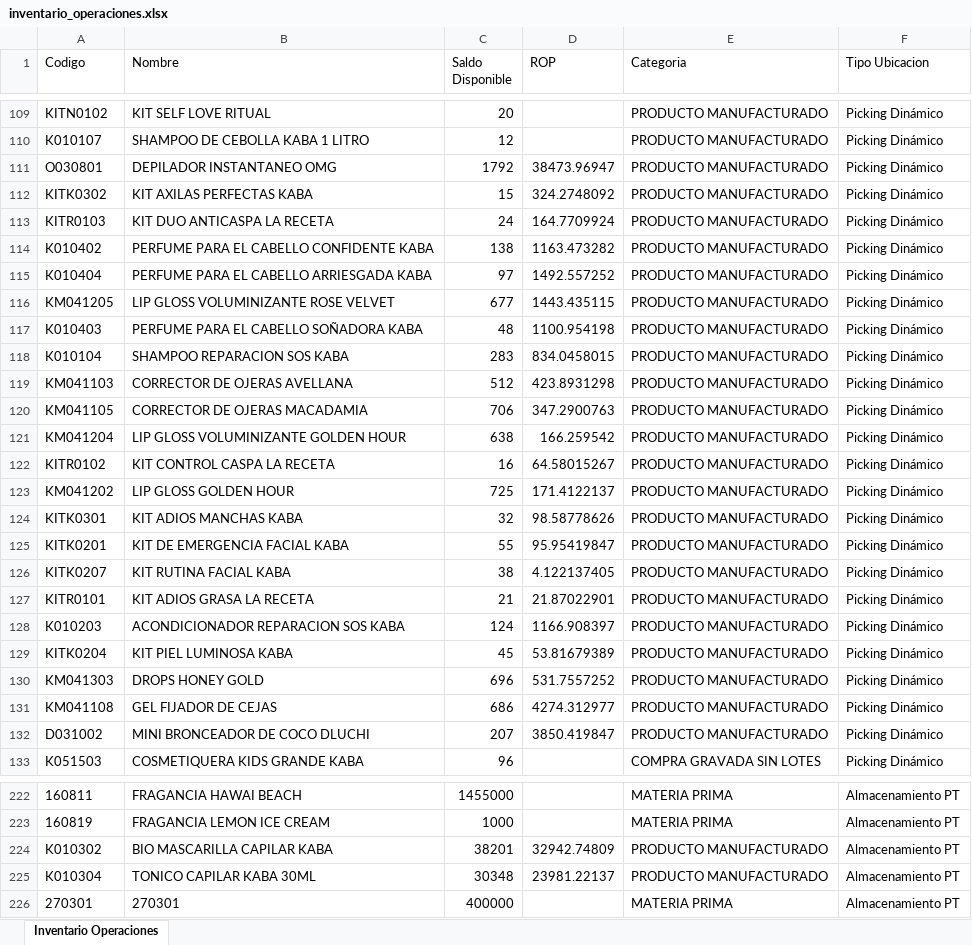
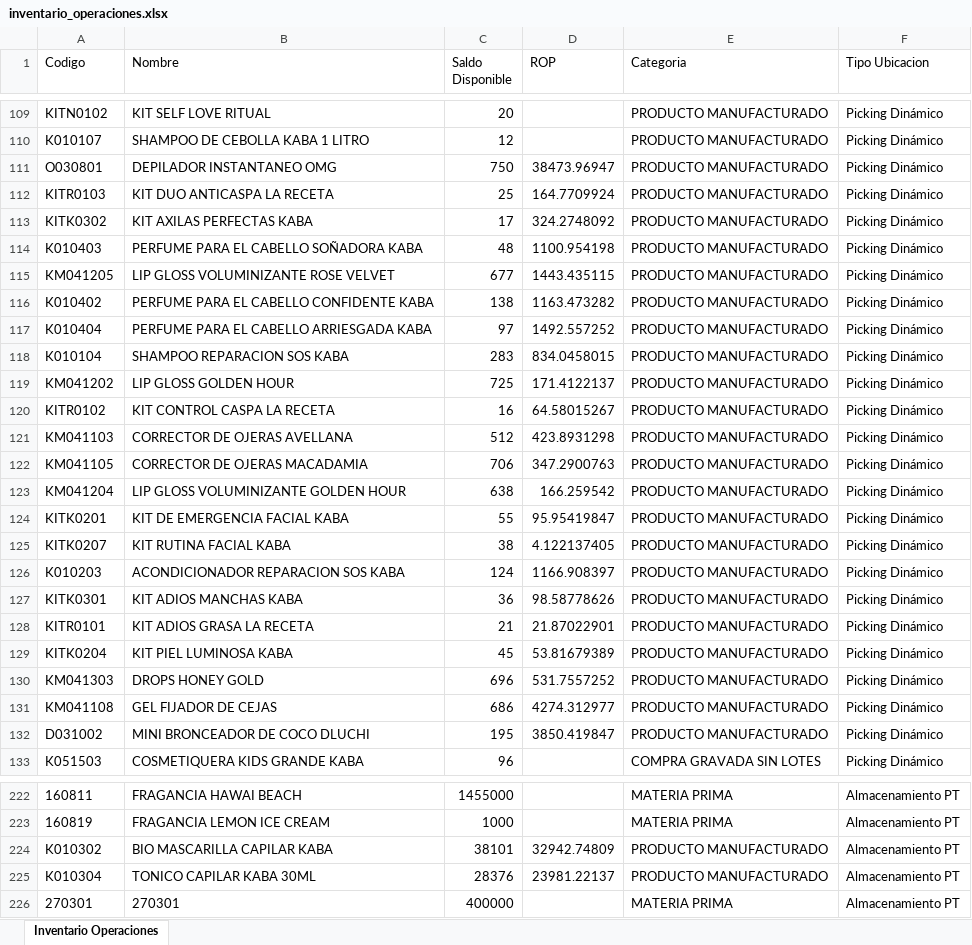
Before and after one commit to gaduqueja07/dashboard-dluchi, an Excel workbook: inventario_operaciones.xlsx, sheet Inventario Operaciones, drawn as a sheet; only a part is shown, gaps mark what is left out; values as stored, in another font and other column widths than the file's, no borders; removed rows and columns are numbered as before the commit, all else as after; the diff covers the shown part only; the diff names each change by its address in the sheet, - before the commit and + after, or states it on an @@ line.

Commit message:
Actualizar inventario_operaciones.xlsx (solo-inventario) - 2026-10-05 07:00

```diff
--- a/inventario_operaciones.xlsx (sheet Inventario Operaciones)
+++ b/inventario_operaciones.xlsx (sheet Inventario Operaciones)
-C111 (Saldo Disponible): 1792
+C111 (Saldo Disponible): 750
-row 112: KITK0302 | KIT AXILAS PERFECTAS KABA | 15 | 324.2748092 | PRODUCTO MANUFACTURADO | Picking Dinámico
-C112 (Saldo Disponible): 24
+C112 (Saldo Disponible): 25
+row 113: KITK0302 | KIT AXILAS PERFECTAS KABA | 17 | 324.2748092 | PRODUCTO MANUFACTURADO | Picking Dinámico
@@ row 117 moved to row 114: K010403 @@
@@ row 116 moved to row 115: KM041205 @@
@@ row 123 moved to row 119: KM041202 @@
@@ row 122 moved to row 120: KITR0102 @@
-row 124: KITK0301 | KIT ADIOS MANCHAS KABA | 32 | 98.58778626 | PRODUCTO MANUFACTURADO | Picking Dinámico
+row 127: KITK0301 | KIT ADIOS MANCHAS KABA | 36 | 98.58778626 | PRODUCTO MANUFACTURADO | Picking Dinámico
@@ row 127 moved to row 128: KITR0101 @@
-C132 (Saldo Disponible): 207
+C132 (Saldo Disponible): 195
-C224 (Saldo Disponible): 38201
+C224 (Saldo Disponible): 38101
-C225 (Saldo Disponible): 30348
+C225 (Saldo Disponible): 28376
```
Also changed, not shown: 7 added rows, 7 removed rows, 288 moved rows and 23 edited cells elsewhere in this sheet.
